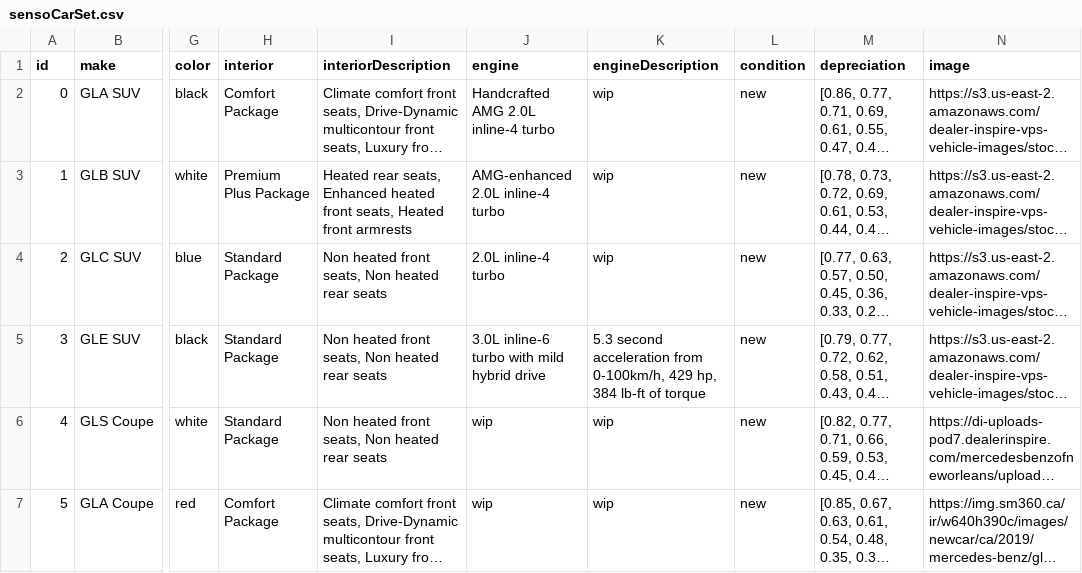
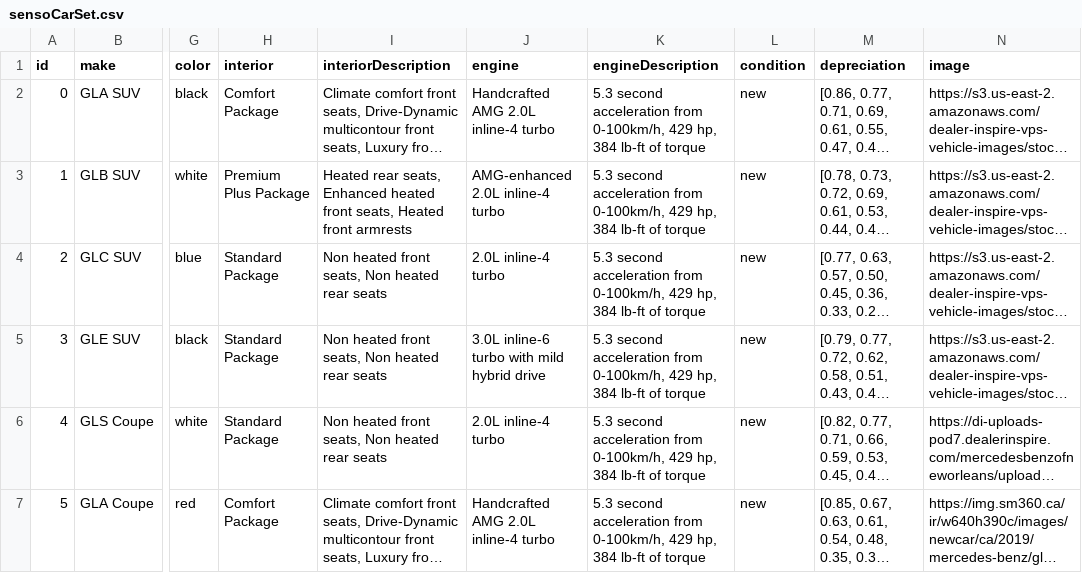
Before and after one commit to TLI-Project/Roo, a CSV file: data/sensoCarSet.csv, drawn as a sheet; only a part is shown, gaps mark what is left out; long unchanged cells end in …; the diff covers the shown part only; the diff names each change by its address in the sheet, - before the commit and + after, or states it on an @@ line.

Commit message:
updated data set

```diff
--- a/data/sensoCarSet.csv
+++ b/data/sensoCarSet.csv
-K2:K4 (engineDescription): wip
+K2:K4 (engineDescription): 5.3 second acceleration from 0-100km/h, 429 hp, 384 lb-ft of torque
-J6 (engine): wip
+J6 (engine): 2.0L inline-4 turbo
-K6:K7 (engineDescription): wip
+K6:K7 (engineDescription): 5.3 second acceleration from 0-100km/h, 429 hp, 384 lb-ft of torque
-J7 (engine): wip
+J7 (engine): Handcrafted AMG 2.0L inline-4 turbo
```
Also changed, not shown: 38 edited cells elsewhere in this file.
